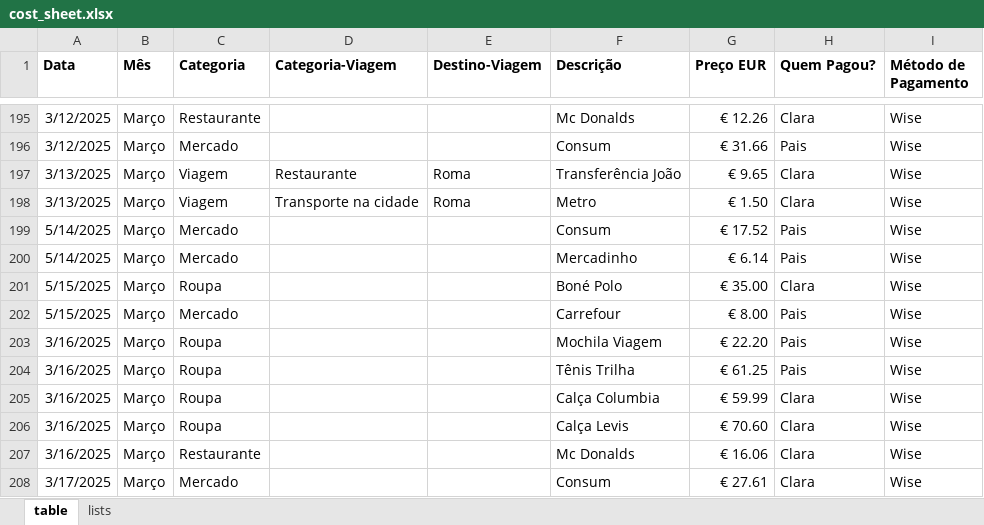
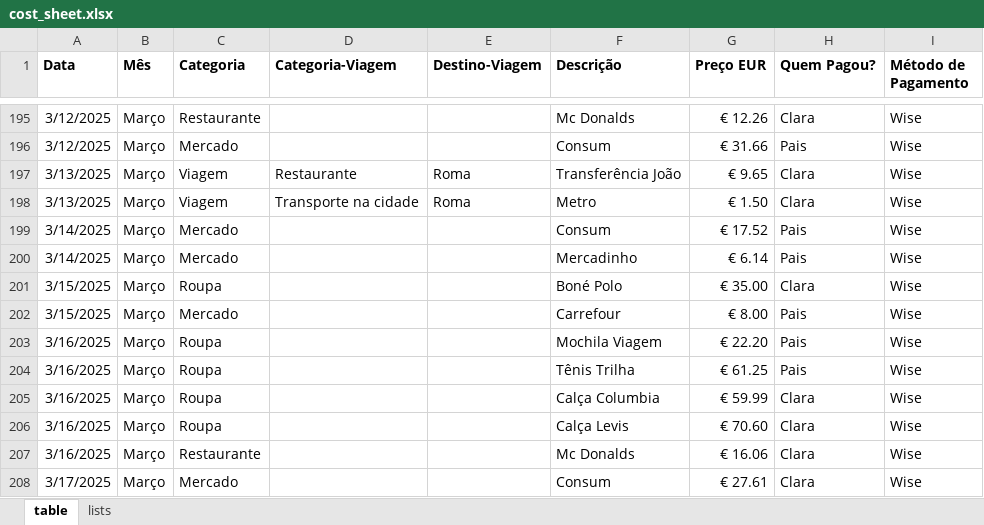
Before and after one commit to claralim-a/app-gastos, an Excel workbook: assets/cost_sheet.xlsx, sheet table, drawn as a sheet; only a part is shown, gaps mark what is left out; values as stored, in another font and other column widths than the file's, no borders; the diff names each change by its address in the sheet, - before the commit and + after, or states it on an @@ line.

Commit message:
quickfix abril

```diff
--- a/assets/cost_sheet.xlsx (sheet table)
+++ b/assets/cost_sheet.xlsx (sheet table)
-A199:A200 (Data): 5/14/2025
+A199:A200 (Data): 3/14/2025
-A201:A202 (Data): 5/15/2025
+A201:A202 (Data): 3/15/2025
```
